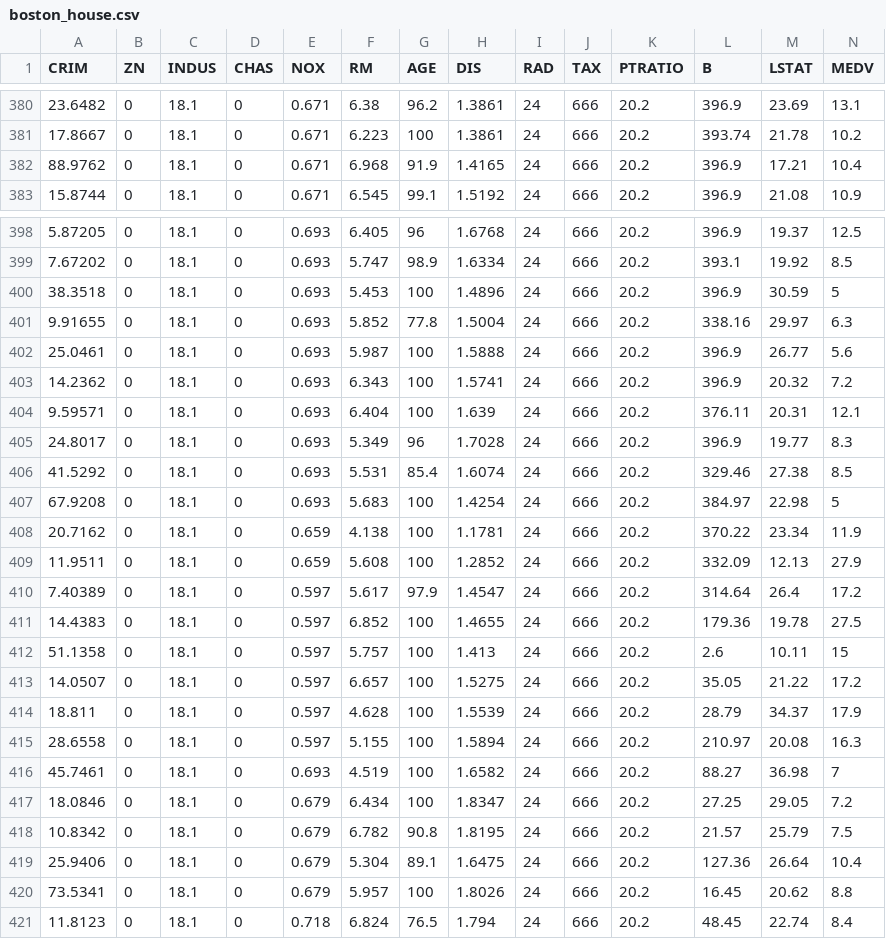
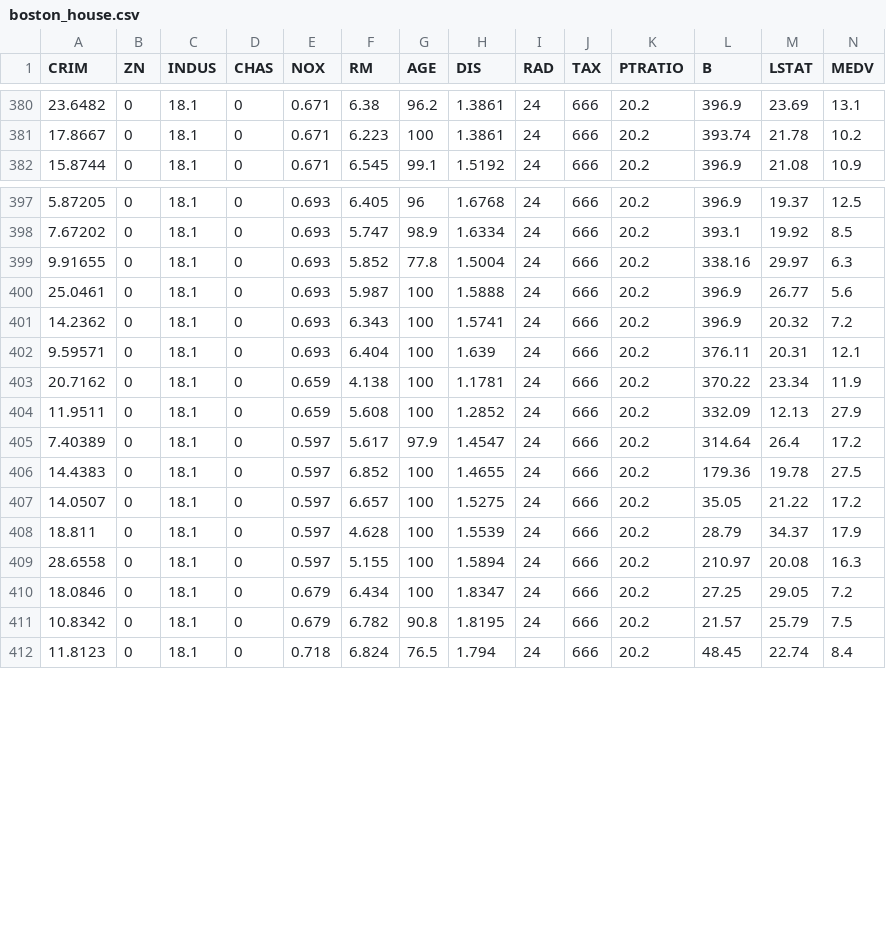
Before and after one commit to b8739/Machine-Learning-Web-App, a CSV file: server/boston_house.csv, drawn as a sheet; only a part is shown, gaps mark what is left out.

```diff
--- a/server/boston_house.csv
+++ b/server/boston_house.csv
@@ -381,3 +381,2 @@ CRIM,ZN,INDUS,CHAS,NOX,RM,AGE,DIS,RAD,TAX,PTRATIO,B,LSTAT,MEDV
 17.8667,0,18.1,0,0.671,6.223,100,1.3861,24,666,20.2,393.74,21.78,10.2
-88.9762,0,18.1,0,0.671,6.968,91.9,1.4165,24,666,20.2,396.9,17.21,10.4
 15.8744,0,18.1,0,0.671,6.545,99.1,1.5192,24,666,20.2,396.9,21.08,10.9
@@ -399,3 +398,2 @@ CRIM,ZN,INDUS,CHAS,NOX,RM,AGE,DIS,RAD,TAX,PTRATIO,B,LSTAT,MEDV
 7.67202,0,18.1,0,0.693,5.747,98.9,1.6334,24,666,20.2,393.1,19.92,8.5
-38.3518,0,18.1,0,0.693,5.453,100,1.4896,24,666,20.2,396.9,30.59,5
 9.91655,0,18.1,0,0.693,5.852,77.8,1.5004,24,666,20.2,338.16,29.97,6.3
@@ -404,5 +402,2 @@ CRIM,ZN,INDUS,CHAS,NOX,RM,AGE,DIS,RAD,TAX,PTRATIO,B,LSTAT,MEDV
 9.59571,0,18.1,0,0.693,6.404,100,1.639,24,666,20.2,376.11,20.31,12.1
-24.8017,0,18.1,0,0.693,5.349,96,1.7028,24,666,20.2,396.9,19.77,8.3
-41.5292,0,18.1,0,0.693,5.531,85.4,1.6074,24,666,20.2,329.46,27.38,8.5
-67.9208,0,18.1,0,0.693,5.683,100,1.4254,24,666,20.2,384.97,22.98,5
 20.7162,0,18.1,0,0.659,4.138,100,1.1781,24,666,20.2,370.22,23.34,11.9
@@ -411,3 +406,2 @@ CRIM,ZN,INDUS,CHAS,NOX,RM,AGE,DIS,RAD,TAX,PTRATIO,B,LSTAT,MEDV
 14.4383,0,18.1,0,0.597,6.852,100,1.4655,24,666,20.2,179.36,19.78,27.5
-51.1358,0,18.1,0,0.597,5.757,100,1.413,24,666,20.2,2.6,10.11,15
 14.0507,0,18.1,0,0.597,6.657,100,1.5275,24,666,20.2,35.05,21.22,17.2
@@ -415,7 +409,4 @@ CRIM,ZN,INDUS,CHAS,NOX,RM,AGE,DIS,RAD,TAX,PTRATIO,B,LSTAT,MEDV
 28.6558,0,18.1,0,0.597,5.155,100,1.5894,24,666,20.2,210.97,20.08,16.3
-45.7461,0,18.1,0,0.693,4.519,100,1.6582,24,666,20.2,88.27,36.98,7
 18.0846,0,18.1,0,0.679,6.434,100,1.8347,24,666,20.2,27.25,29.05,7.2
 10.8342,0,18.1,0,0.679,6.782,90.8,1.8195,24,666,20.2,21.57,25.79,7.5
-25.9406,0,18.1,0,0.679,5.304,89.1,1.6475,24,666,20.2,127.36,26.64,10.4
-73.5341,0,18.1,0,0.679,5.957,100,1.8026,24,666,20.2,16.45,20.62,8.8
 11.8123,0,18.1,0,0.718,6.824,76.5,1.794,24,666,20.2,48.45,22.74,8.4
```
Also changed, not shown: 19 other files.
